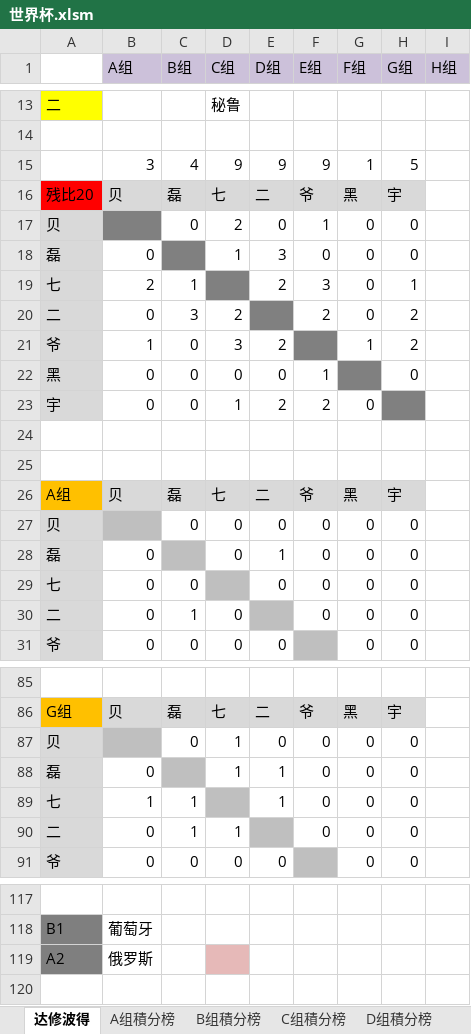
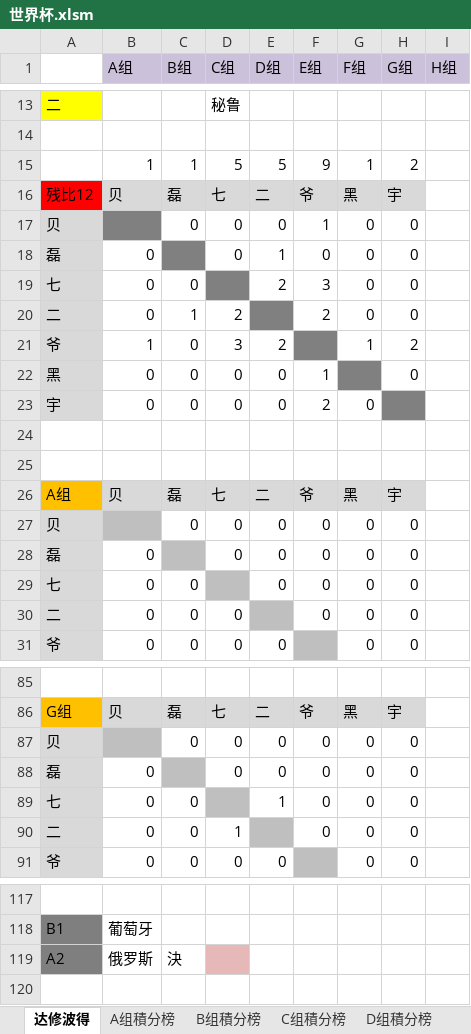
Before and after one commit to yarksee/ISCPrimierLeague, an Excel workbook: 世界杯.xlsm, sheet 达修波得, drawn as a sheet; only a part is shown, gaps mark what is left out; values as stored, in another font and other column widths than the file's, no borders; conditional formats not drawn; removed rows and columns are numbered as before the commit, all else as after; the diff covers the shown part only; the diff names each change by its address in the sheet, - before the commit and + after, or states it on an @@ line.

```diff
--- a/世界杯.xlsm (sheet 达修波得)
+++ b/世界杯.xlsm (sheet 达修波得)
-row 15:  | 3 | 4 | 9 | 9 | 9 | 1 | 5
+row 15:  | 1 | 1 | 5 | 5 | 9 | 1 | 2
-A16: 残比20
+A16: 残比12
-D17 (C组): 2
+D17 (C组): 0
-D18 (C组): 1
+D18 (C组): 0
-E18 (D组): 3
+E18 (D组): 1
-B19 (A组): 2
+B19 (A组): 0
-C19 (B组): 1
+C19 (B组): 0
-H19 (G组): 1
+H19 (G组): 0
-C20 (B组): 3
+C20 (B组): 1
-H20 (G组): 2
+H20 (G组): 0
-D23 (C组): 1
+D23 (C组): 0
-E23 (D组): 2
+E23 (D组): 0
-row 28: 磊 | 0 |  | 0 | 1 | 0 | 0 | 0
+row 28: 磊 | 0 |  | 0 | 0 | 0 | 0 | 0
-C30 (B组): 1
+C30 (B组): 0
-D87:D88 (C组): 1
+D87:D88 (C组): 0
-E88 (D组): 1
+E88 (D组): 0
-B89 (A组): 1
+B89 (A组): 0
-C89:C90 (B组): 1
+C89:C90 (B组): 0
-C119 (B组): (empty)
+C119 (B组): 決
```
Also changed, not shown: 11 edited cells elsewhere in this sheet, sheet G组積分榜, sheet A组積分榜, sheet G组, sheet C组積分榜, sheet C组, sheet H组積分榜, 4 more sheets, other sheet tabs, formulas that keep their value.
